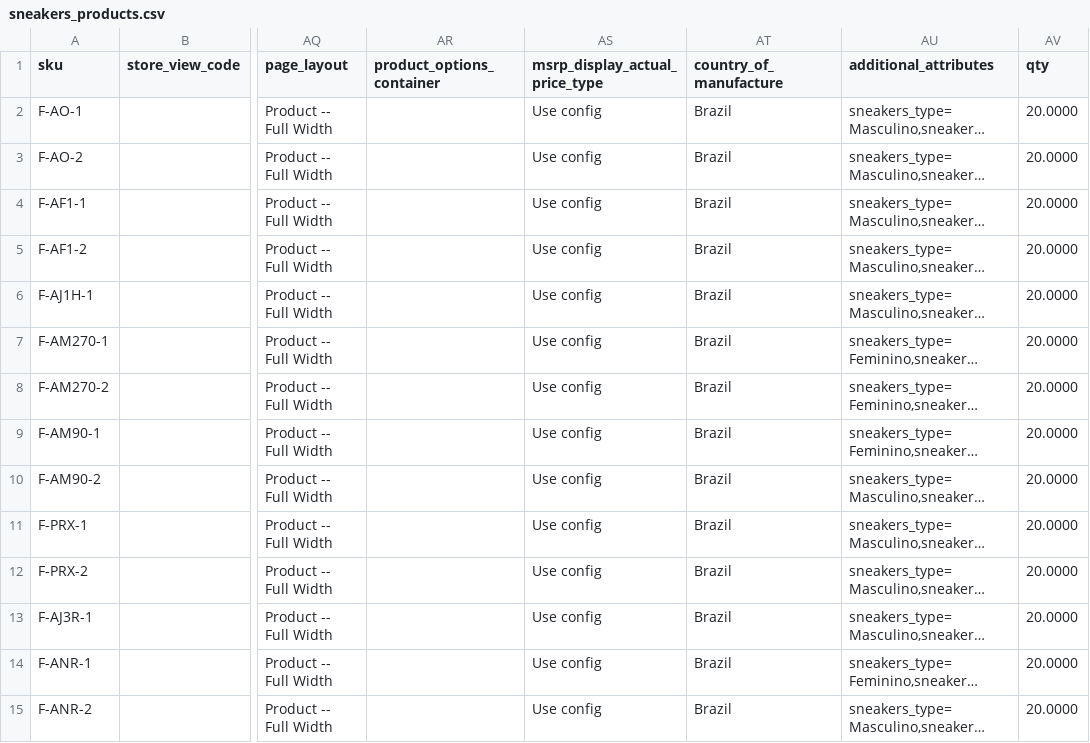
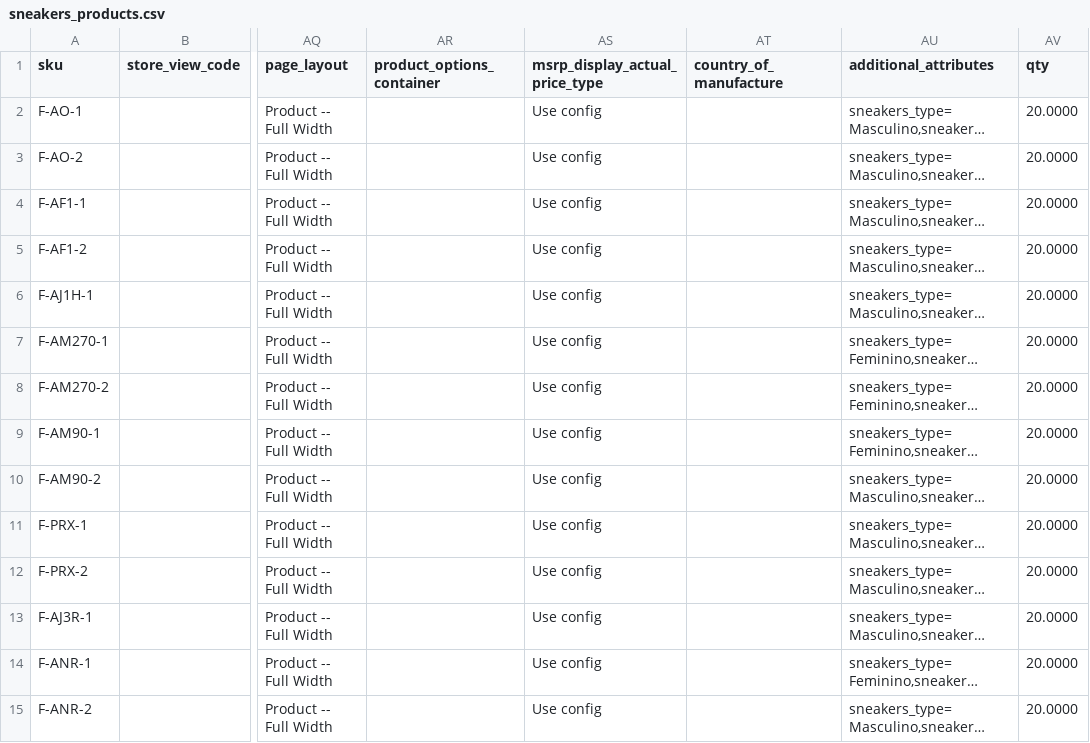
Before and after one commit to GustavoMeloWebjump/projeto-final-grupo-2, a CSV file: app/code/Webjump/Backend/Model/Product/csv/sneakers_products.csv, drawn as a sheet; only a part is shown, gaps mark what is left out; long unchanged cells end in …; the diff names each change by its address in the sheet, - before the commit and + after, or states it on an @@ line.

Commit message:
Change csv

```diff
--- a/app/code/Webjump/Backend/Model/Product/csv/sneakers_products.csv
+++ b/app/code/Webjump/Backend/Model/Product/csv/sneakers_products.csv
-AT2:AT15 (country_of_manufacture): Brazil
+AT2:AT15 (country_of_manufacture): (empty)
```
